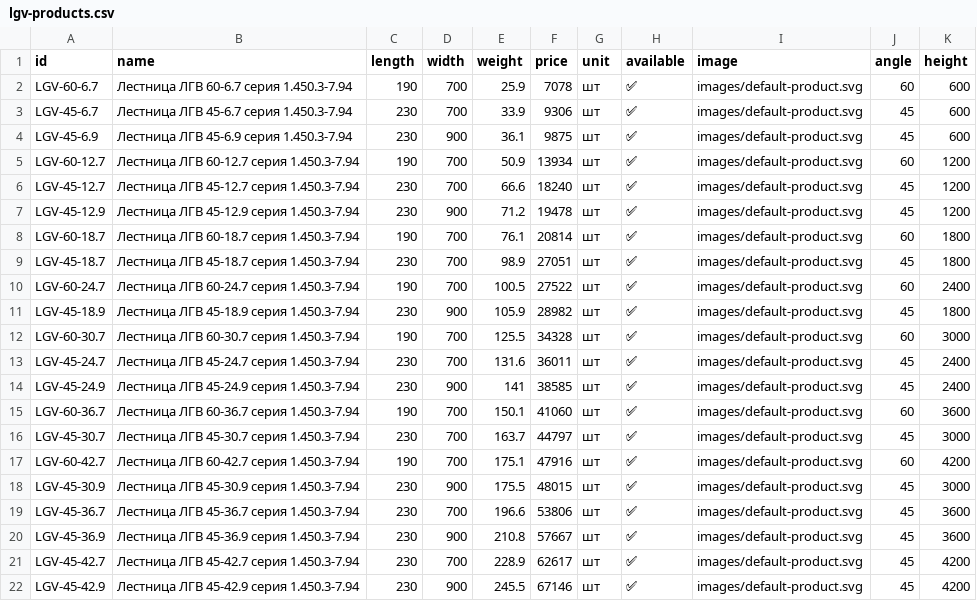
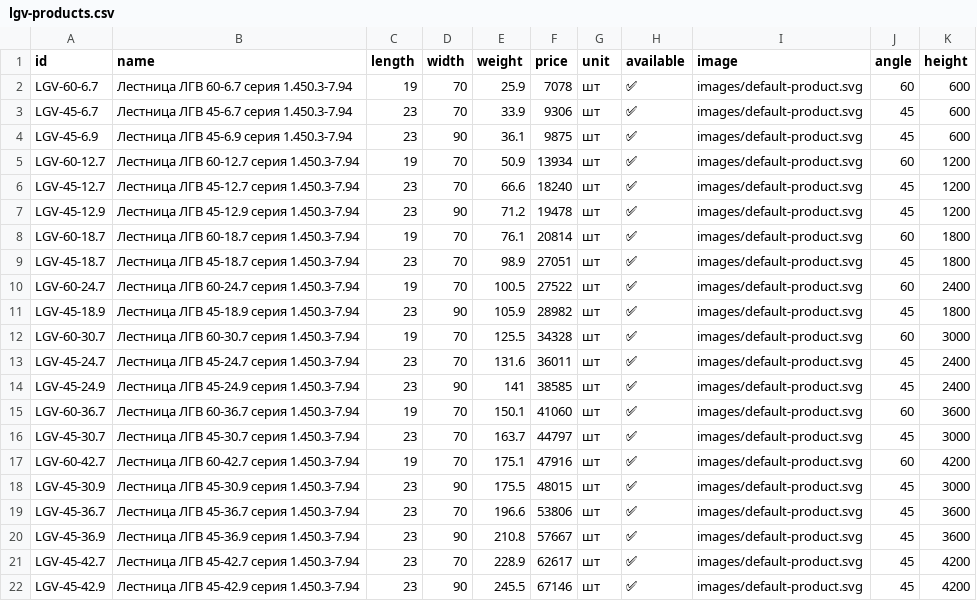
Before and after one commit to Nolan20007/test-project, a CSV file: data/lgv-products.csv, drawn as a sheet.

Commit message:
Normalize LGV dimensions and shopping feed data

```diff
--- a/data/lgv-products.csv
+++ b/data/lgv-products.csv
@@ -1,22 +1,22 @@
 id,name,length,width,weight,price,unit,available,image,angle,height
-LGV-60-6.7,Лестница ЛГВ 60-6.7 серия 1.450.3-7.94,190,700,25.9,7078,шт,✅,images/default-product.svg,60,600
-LGV-45-6.7,Лестница ЛГВ 45-6.7 серия 1.450.3-7.94,230,700,33.9,9306,шт,✅,images/default-product.svg,45,600
-LGV-45-6.9,Лестница ЛГВ 45-6.9 серия 1.450.3-7.94,230,900,36.1,9875,шт,✅,images/default-product.svg,45,600
-LGV-60-12.7,Лестница ЛГВ 60-12.7 серия 1.450.3-7.94,190,700,50.9,13934,шт,✅,images/default-product.svg,60,1200
-LGV-45-12.7,Лестница ЛГВ 45-12.7 серия 1.450.3-7.94,230,700,66.6,18240,шт,✅,images/default-product.svg,45,1200
-LGV-45-12.9,Лестница ЛГВ 45-12.9 серия 1.450.3-7.94,230,900,71.2,19478,шт,✅,images/default-product.svg,45,1200
-LGV-60-18.7,Лестница ЛГВ 60-18.7 серия 1.450.3-7.94,190,700,76.1,20814,шт,✅,images/default-product.svg,60,1800
-LGV-45-18.7,Лестница ЛГВ 45-18.7 серия 1.450.3-7.94,230,700,98.9,27051,шт,✅,images/default-product.svg,45,1800
-LGV-60-24.7,Лестница ЛГВ 60-24.7 серия 1.450.3-7.94,190,700,100.5,27522,шт,✅,images/default-product.svg,60,2400
-LGV-45-18.9,Лестница ЛГВ 45-18.9 серия 1.450.3-7.94,230,900,105.9,28982,шт,✅,images/default-product.svg,45,1800
-LGV-60-30.7,Лестница ЛГВ 60-30.7 серия 1.450.3-7.94,190,700,125.5,34328,шт,✅,images/default-product.svg,60,3000
-LGV-45-24.7,Лестница ЛГВ 45-24.7 серия 1.450.3-7.94,230,700,131.6,36011,шт,✅,images/default-product.svg,45,2400
-LGV-45-24.9,Лестница ЛГВ 45-24.9 серия 1.450.3-7.94,230,900,141,38585,шт,✅,images/default-product.svg,45,2400
-LGV-60-36.7,Лестница ЛГВ 60-36.7 серия 1.450.3-7.94,190,700,150.1,41060,шт,✅,images/default-product.svg,60,3600
-LGV-45-30.7,Лестница ЛГВ 45-30.7 серия 1.450.3-7.94,230,700,163.7,44797,шт,✅,images/default-product.svg,45,3000
-LGV-60-42.7,Лестница ЛГВ 60-42.7 серия 1.450.3-7.94,190,700,175.1,47916,шт,✅,images/default-product.svg,60,4200
-LGV-45-30.9,Лестница ЛГВ 45-30.9 серия 1.450.3-7.94,230,900,175.5,48015,шт,✅,images/default-product.svg,45,3000
-LGV-45-36.7,Лестница ЛГВ 45-36.7 серия 1.450.3-7.94,230,700,196.6,53806,шт,✅,images/default-product.svg,45,3600
-LGV-45-36.9,Лестница ЛГВ 45-36.9 серия 1.450.3-7.94,230,900,210.8,57667,шт,✅,images/default-product.svg,45,3600
-LGV-45-42.7,Лестница ЛГВ 45-42.7 серия 1.450.3-7.94,230,700,228.9,62617,шт,✅,images/default-product.svg,45,4200
-LGV-45-42.9,Лестница ЛГВ 45-42.9 серия 1.450.3-7.94,230,900,245.5,67146,шт,✅,images/default-product.svg,45,4200
+LGV-60-6.7,Лестница ЛГВ 60-6.7 серия 1.450.3-7.94,19,70,25.9,7078,шт,✅,images/default-product.svg,60,600
+LGV-45-6.7,Лестница ЛГВ 45-6.7 серия 1.450.3-7.94,23,70,33.9,9306,шт,✅,images/default-product.svg,45,600
+LGV-45-6.9,Лестница ЛГВ 45-6.9 серия 1.450.3-7.94,23,90,36.1,9875,шт,✅,images/default-product.svg,45,600
+LGV-60-12.7,Лестница ЛГВ 60-12.7 серия 1.450.3-7.94,19,70,50.9,13934,шт,✅,images/default-product.svg,60,1200
+LGV-45-12.7,Лестница ЛГВ 45-12.7 серия 1.450.3-7.94,23,70,66.6,18240,шт,✅,images/default-product.svg,45,1200
+LGV-45-12.9,Лестница ЛГВ 45-12.9 серия 1.450.3-7.94,23,90,71.2,19478,шт,✅,images/default-product.svg,45,1200
+LGV-60-18.7,Лестница ЛГВ 60-18.7 серия 1.450.3-7.94,19,70,76.1,20814,шт,✅,images/default-product.svg,60,1800
+LGV-45-18.7,Лестница ЛГВ 45-18.7 серия 1.450.3-7.94,23,70,98.9,27051,шт,✅,images/default-product.svg,45,1800
+LGV-60-24.7,Лестница ЛГВ 60-24.7 серия 1.450.3-7.94,19,70,100.5,27522,шт,✅,images/default-product.svg,60,2400
+LGV-45-18.9,Лестница ЛГВ 45-18.9 серия 1.450.3-7.94,23,90,105.9,28982,шт,✅,images/default-product.svg,45,1800
+LGV-60-30.7,Лестница ЛГВ 60-30.7 серия 1.450.3-7.94,19,70,125.5,34328,шт,✅,images/default-product.svg,60,3000
+LGV-45-24.7,Лестница ЛГВ 45-24.7 серия 1.450.3-7.94,23,70,131.6,36011,шт,✅,images/default-product.svg,45,2400
+LGV-45-24.9,Лестница ЛГВ 45-24.9 серия 1.450.3-7.94,23,90,141,38585,шт,✅,images/default-product.svg,45,2400
+LGV-60-36.7,Лестница ЛГВ 60-36.7 серия 1.450.3-7.94,19,70,150.1,41060,шт,✅,images/default-product.svg,60,3600
+LGV-45-30.7,Лестница ЛГВ 45-30.7 серия 1.450.3-7.94,23,70,163.7,44797,шт,✅,images/default-product.svg,45,3000
+LGV-60-42.7,Лестница ЛГВ 60-42.7 серия 1.450.3-7.94,19,70,175.1,47916,шт,✅,images/default-product.svg,60,4200
+LGV-45-30.9,Лестница ЛГВ 45-30.9 серия 1.450.3-7.94,23,90,175.5,48015,шт,✅,images/default-product.svg,45,3000
+LGV-45-36.7,Лестница ЛГВ 45-36.7 серия 1.450.3-7.94,23,70,196.6,53806,шт,✅,images/default-product.svg,45,3600
+LGV-45-36.9,Лестница ЛГВ 45-36.9 серия 1.450.3-7.94,23,90,210.8,57667,шт,✅,images/default-product.svg,45,3600
+LGV-45-42.7,Лестница ЛГВ 45-42.7 серия 1.450.3-7.94,23,70,228.9,62617,шт,✅,images/default-product.svg,45,4200
+LGV-45-42.9,Лестница ЛГВ 45-42.9 серия 1.450.3-7.94,23,90,245.5,67146,шт,✅,images/default-product.svg,45,4200
```
